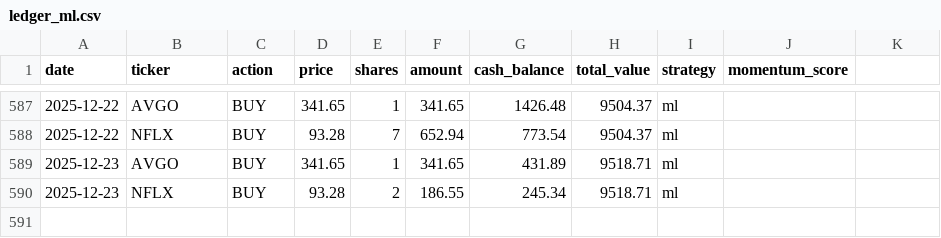
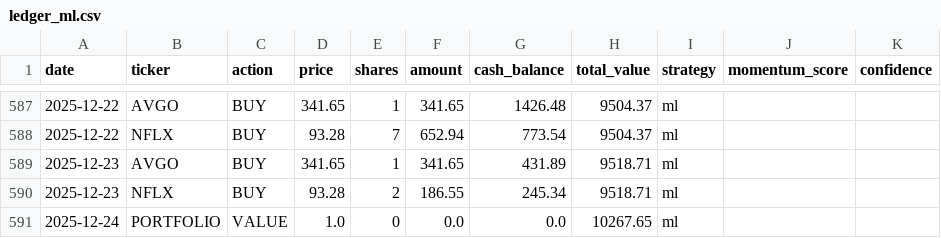
Before and after one commit to PAT0216/paper-trader, a CSV file: ledger_ml.csv, drawn as a sheet; only a part is shown, gaps mark what is left out; the diff names each change by its address in the sheet, - before the commit and + after, or states it on an @@ line.

```diff
--- a/ledger_ml.csv
+++ b/ledger_ml.csv
-K1: (empty)
+K1: confidence
+row 591: 2025-12-24 | PORTFOLIO | VALUE | 1.0 | 0 | 0.0 | 0.0 | 10267.65 | ml
```
Also changed, not shown: ledger_lstm.csv, ledger_momentum.csv, 2 other files.
